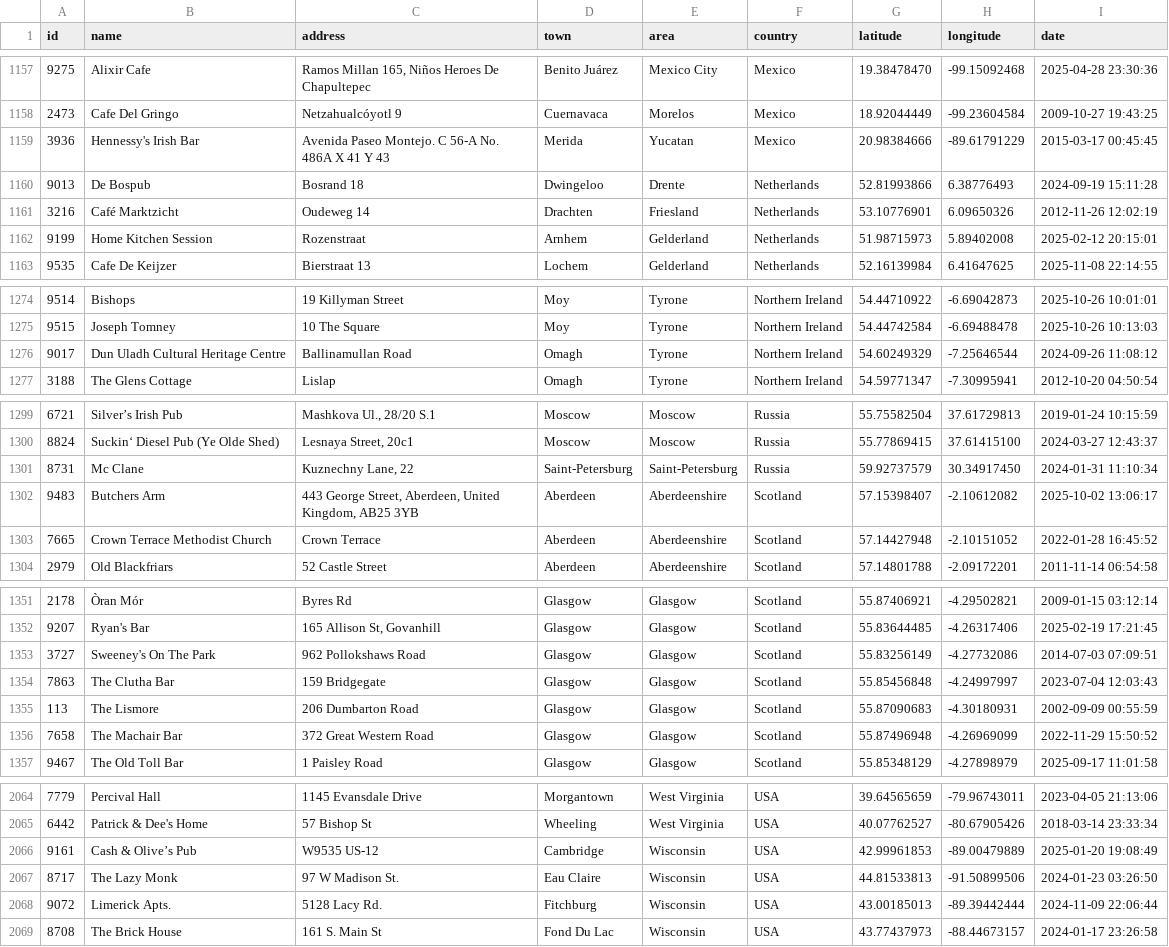
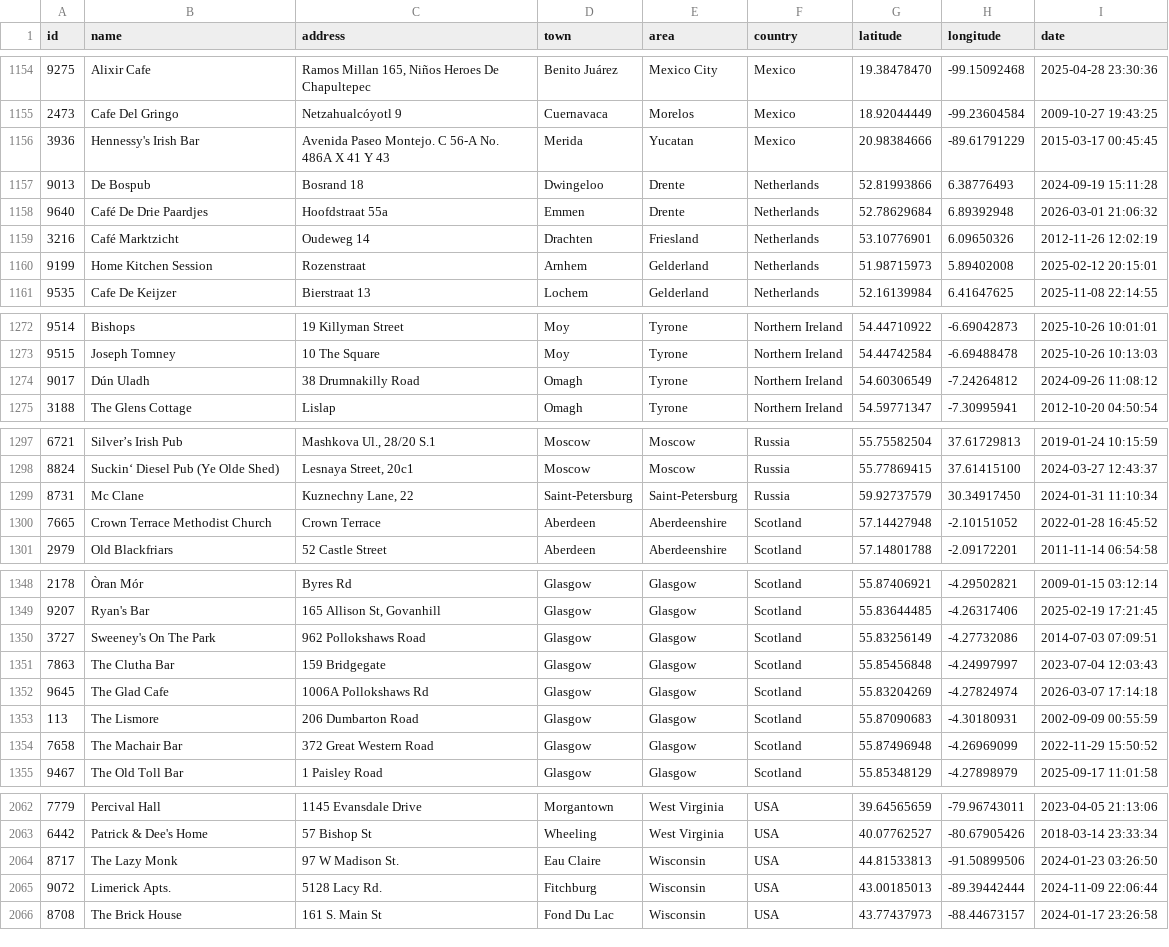
Before and after one commit to adactio/TheSession-data, a CSV file: csv/sessions.csv, drawn as a sheet; only a part is shown, gaps mark what is left out; the diff covers the shown part only.

```diff
--- a/csv/sessions.csv
+++ b/csv/sessions.csv
@@ -1160,2 +1157,3 @@ id,name,address,town,area,country,latitude,longitude,date
 9013,"De Bospub","Bosrand 18",Dwingeloo,Drente,Netherlands,52.81993866,6.38776493,"2024-09-19 15:11:28"
+9640,"Café De Drie Paardjes","Hoofdstraat 55a",Emmen,Drente,Netherlands,52.78629684,6.89392948,"2026-03-01 21:06:32"
 3216,"Café Marktzicht","Oudeweg 14",Drachten,Friesland,Netherlands,53.10776901,6.09650326,"2012-11-26 12:02:19"
@@ -1275,3 +1273,3 @@ id,name,address,town,area,country,latitude,longitude,date
 9515,"Joseph Tomney","10 The Square",Moy,Tyrone,"Northern Ireland",54.44742584,-6.69488478,"2025-10-26 10:13:03"
-9017,"Dun Uladh Cultural Heritage Centre","Ballinamullan Road",Omagh,Tyrone,"Northern Ireland",54.60249329,-7.25646544,"2024-09-26 11:08:12"
+9017,"Dún Uladh","38 Drumnakilly Road",Omagh,Tyrone,"Northern Ireland",54.60306549,-7.24264812,"2024-09-26 11:08:12"
 3188,"The Glens Cottage",Lislap,Omagh,Tyrone,"Northern Ireland",54.59771347,-7.30995941,"2012-10-20 04:50:54"
@@ -1301,3 +1299,2 @@ id,name,address,town,area,country,latitude,longitude,date
 8731,"Mc Clane","Kuznechny Lane, 22",Saint-Petersburg,Saint-Petersburg,Russia,59.92737579,30.34917450,"2024-01-31 11:10:34"
-9483,"Butchers Arm","443 George Street, Aberdeen, United Kingdom, AB25 3YB",Aberdeen,Aberdeenshire,Scotland,57.15398407,-2.10612082,"2025-10-02 13:06:17"
 7665,"Crown Terrace Methodist Church","Crown Terrace",Aberdeen,Aberdeenshire,Scotland,57.14427948,-2.10151052,"2022-01-28 16:45:52"
@@ -1354,2 +1351,3 @@ id,name,address,town,area,country,latitude,longitude,date
 7863,"The Clutha Bar","159 Bridgegate",Glasgow,Glasgow,Scotland,55.85456848,-4.24997997,"2023-07-04 12:03:43"
+9645,"The Glad Cafe","1006A Pollokshaws Rd",Glasgow,Glasgow,Scotland,55.83204269,-4.27824974,"2026-03-07 17:14:18"
 113,"The Lismore","206 Dumbarton Road",Glasgow,Glasgow,Scotland,55.87090683,-4.30180931,"2002-09-09 00:55:59"
@@ -2065,3 +2063,2 @@ id,name,address,town,area,country,latitude,longitude,date
 6442,"Patrick & Dee's Home","57 Bishop St",Wheeling,"West Virginia",USA,40.07762527,-80.67905426,"2018-03-14 23:33:34"
-9161,"Cash & Olive’s Pub","W9535 US-12",Cambridge,Wisconsin,USA,42.99961853,-89.00479889,"2025-01-20 19:08:49"
 8717,"The Lazy Monk","97 W Madison St.","Eau Claire",Wisconsin,USA,44.81533813,-91.50899506,"2024-01-23 03:26:50"
```
Also changed, not shown: 5 added rows, 8 removed rows, 2 moved rows and 12 edited cells elsewhere in this file, csv/tune_popularity.csv, 11 other files.
